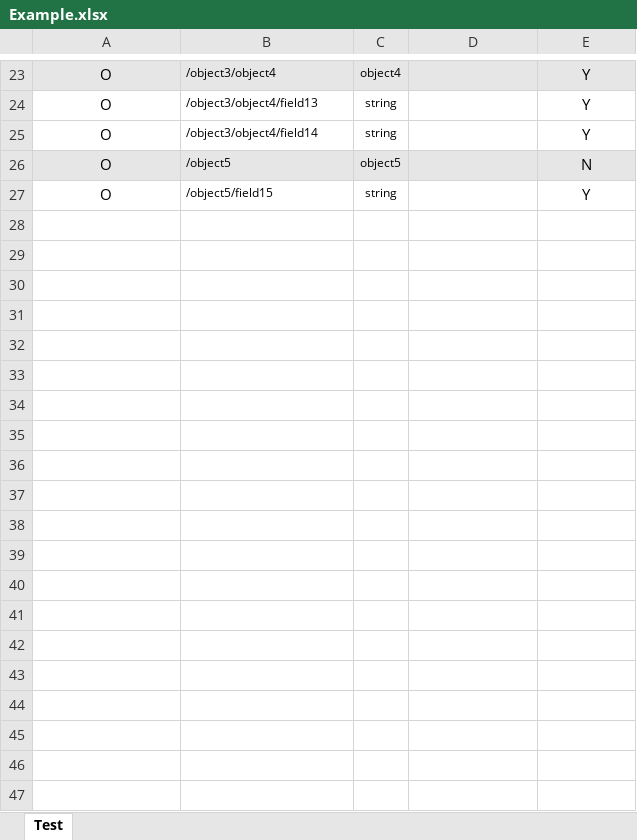
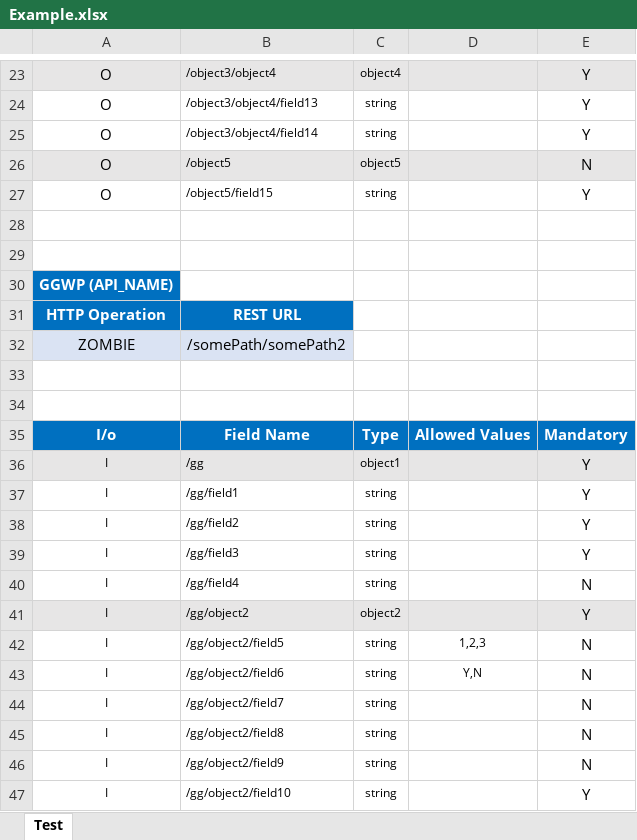
Before and after one commit to markkashraf/SimpleLogger, an Excel workbook: Test Excel File/Example.xlsx, sheet Test, drawn as a sheet; only a part is shown, gaps mark what is left out; values as stored, in another font and other column widths than the file's, no borders; the diff covers the shown part only; the diff names each change by its address in the sheet, - before the commit and + after, or states it on an @@ line.

```diff
--- a/Test Excel File/Example.xlsx (sheet Test)
+++ b/Test Excel File/Example.xlsx (sheet Test)
+row 28: (empty)
+row 29: (empty)
+row 30: GGWP (API_NAME)
+row 31: HTTP Operation | REST URL
+row 32: ZOMBIE | /somePath/somePath2
+row 33: (empty)
+row 34: (empty)
+row 35: I/o | Field Name | Type | Allowed Values | Mandatory
+row 36: I | /gg | object1 |  | Y
+row 37: I | /gg/field1 | string |  | Y
+row 38: I | /gg/field2 | string |  | Y
+row 39: I | /gg/field3 | string |  | Y
+row 40: I | /gg/field4 | string |  | N
+row 41: I | /gg/object2 | object2 |  | Y
+row 42: I | /gg/object2/field5 | string | 1,2,3 | N
+row 43: I | /gg/object2/field6 | string | Y,N | N
+row 44: I | /gg/object2/field7 | string |  | N
+row 45: I | /gg/object2/field8 | string |  | N
+row 46: I | /gg/object2/field9 | string |  | N
+row 47: I | /gg/object2/field10 | string |  | Y
```
Also changed, not shown: 38 added rows elsewhere in this sheet, target/classes/Test Excel File/Example.xlsx, 34 other files.
